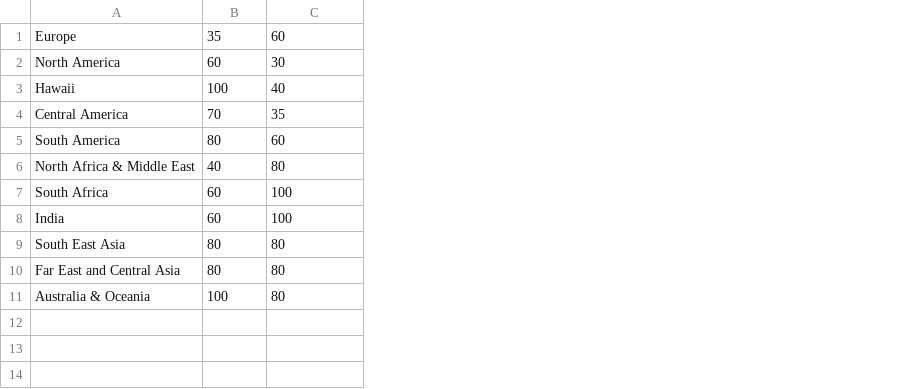
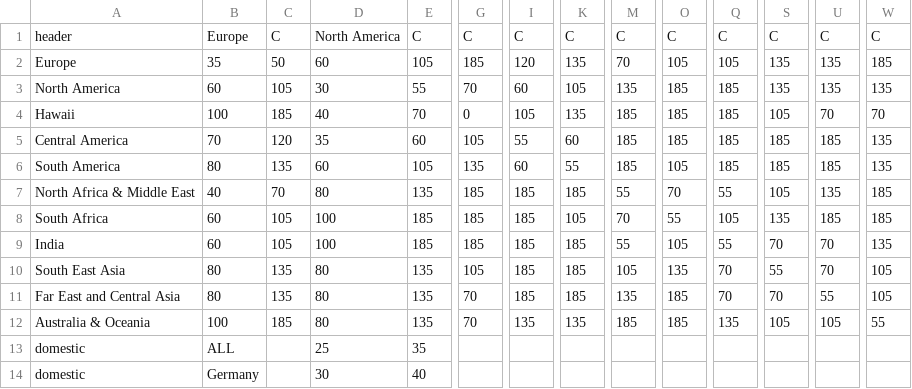
Before and after one commit to robsad/AwardRoutes2, a CSV file: app/src/main/res/raw/miles_more_table.csv, drawn as a sheet; only a part is shown, gaps mark what is left out; addresses are those after the commit; rows hold the shown columns only; the diff names each change by its address in the sheet, - before the commit and + after, or states it on an @@ line.

```diff
--- a/app/src/main/res/raw/miles_more_table.csv
+++ b/app/src/main/res/raw/miles_more_table.csv
+column C, rows 2-12: 50 | 105 | 185 | 120 | 135 | 70 | 105 | 105 | 135 | 135 | 185
+column E, rows 2-12: 105 | 55 | 70 | 60 | 105 | 135 | 185 | 185 | 135 | 135 | 135
+column G, rows 2-12: 185 | 70 | 0 | 105 | 135 | 185 | 185 | 185 | 105 | 70 | 70
+column I, rows 2-12: 120 | 60 | 105 | 55 | 60 | 185 | 185 | 185 | 185 | 185 | 135
+column K, rows 2-12: 135 | 105 | 135 | 60 | 55 | 185 | 105 | 185 | 185 | 185 | 135
+column M, rows 2-12: 70 | 135 | 185 | 185 | 185 | 55 | 70 | 55 | 105 | 135 | 185
+column O, rows 2-12: 105 | 185 | 185 | 185 | 105 | 70 | 55 | 105 | 135 | 185 | 185
+column Q, rows 2-12: 105 | 185 | 185 | 185 | 185 | 55 | 105 | 55 | 70 | 70 | 135
+column S, rows 2-12: 135 | 135 | 105 | 185 | 185 | 105 | 135 | 70 | 55 | 70 | 105
+column U, rows 2-12: 135 | 135 | 70 | 185 | 185 | 135 | 185 | 70 | 70 | 55 | 105
+column W, rows 2-12: 185 | 135 | 70 | 135 | 135 | 185 | 185 | 135 | 105 | 105 | 55
+row 1: header | Europe | C | North America | C | C | C | C | C | C | C | C | C | C
+row 13: domestic | ALL |  | 25 | 35
+row 14: domestic | Germany |  | 30 | 40
```
Also changed, not shown: app/src/main/res/raw/aadvantage_table.csv, app/src/main/res/raw/aadvantage_table_exceptions.csv, 20 other files.
